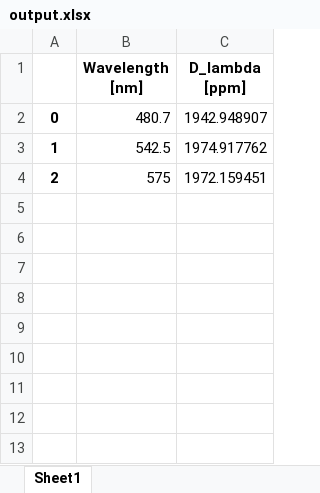
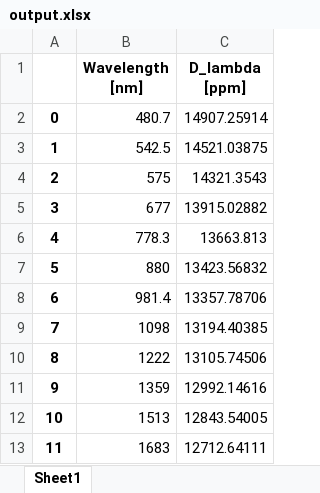
Before and after one commit to ViktorSumida/ECLIPSE-X-lambda, an Excel workbook: output.xlsx, sheet Sheet1, drawn as a sheet; values as stored, in another font and other column widths than the file's, no borders; the diff names each change by its address in the sheet, - before the commit and + after, or states it on an @@ line.

```diff
--- a/output.xlsx (sheet Sheet1)
+++ b/output.xlsx (sheet Sheet1)
-C2 (D_lambda [ppm]): 1942.948907
+C2 (D_lambda [ppm]): 14907.25914
-C3 (D_lambda [ppm]): 1974.917762
+C3 (D_lambda [ppm]): 14521.03875
-C4 (D_lambda [ppm]): 1972.159451
+C4 (D_lambda [ppm]): 14321.3543
+row 5: 3 | 677 | 13915.02882
+row 6: 4 | 778.3 | 13663.813
+row 7: 5 | 880 | 13423.56832
+row 8: 6 | 981.4 | 13357.78706
+row 9: 7 | 1098 | 13194.40385
+row 10: 8 | 1222 | 13105.74506
+row 11: 9 | 1359 | 12992.14616
+row 12: 10 | 1513 | 12843.54005
+row 13: 11 | 1683 | 12712.64111
```
Also changed, not shown: ExoCTK_results.xlsx, Parâmetros.WASP101b.xlsx, 4 other files.
